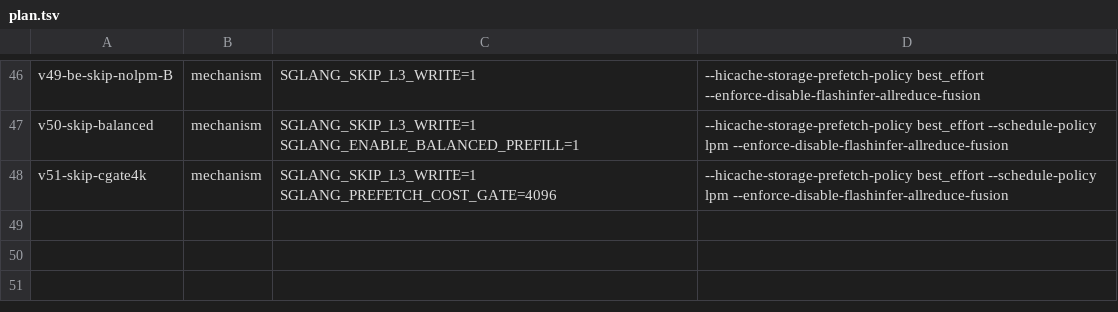
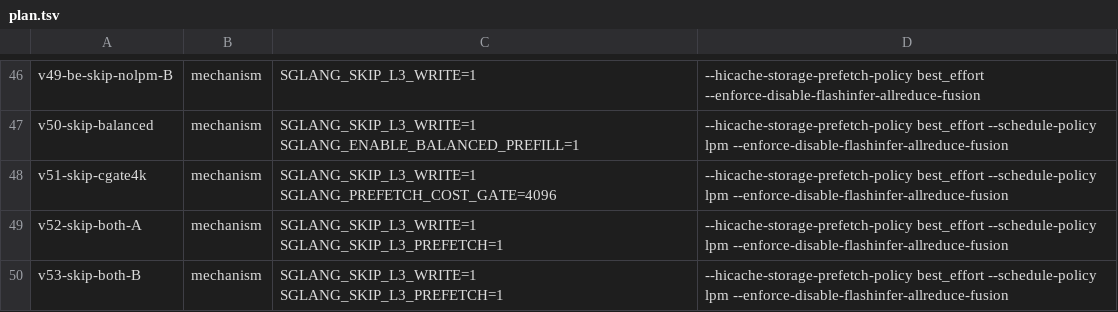
Before and after one commit to sgl-evolve/sglang, a TSV file: plan.tsv, drawn as a sheet; only a part is shown, gaps mark what is left out; the diff names each change by its address in the sheet, - before the commit and + after, or states it on an @@ line.

Commit message:
kv-flint-2c: queue v52/v53 full disk-bypass (skip-write + skip-prefetch) be+lpm n=2 vs skip-write-only ~1176 (same alloc 18328)

```diff
--- a/plan.tsv
+++ b/plan.tsv
+row 49: v52-skip-both-A | mechanism | SGLANG_SKIP_L3_WRITE=1 SGLANG_SKIP_L3_PREFETCH=1 | --hicache-storage-prefetch-policy best_effort --schedule-policy lpm --enforce-disable-flashinfer-allreduce-fusion
+row 50: v53-skip-both-B | mechanism | SGLANG_SKIP_L3_WRITE=1 SGLANG_SKIP_L3_PREFETCH=1 | --hicache-storage-prefetch-policy best_effort --schedule-policy lpm --enforce-disable-flashinfer-allreduce-fusion
```
